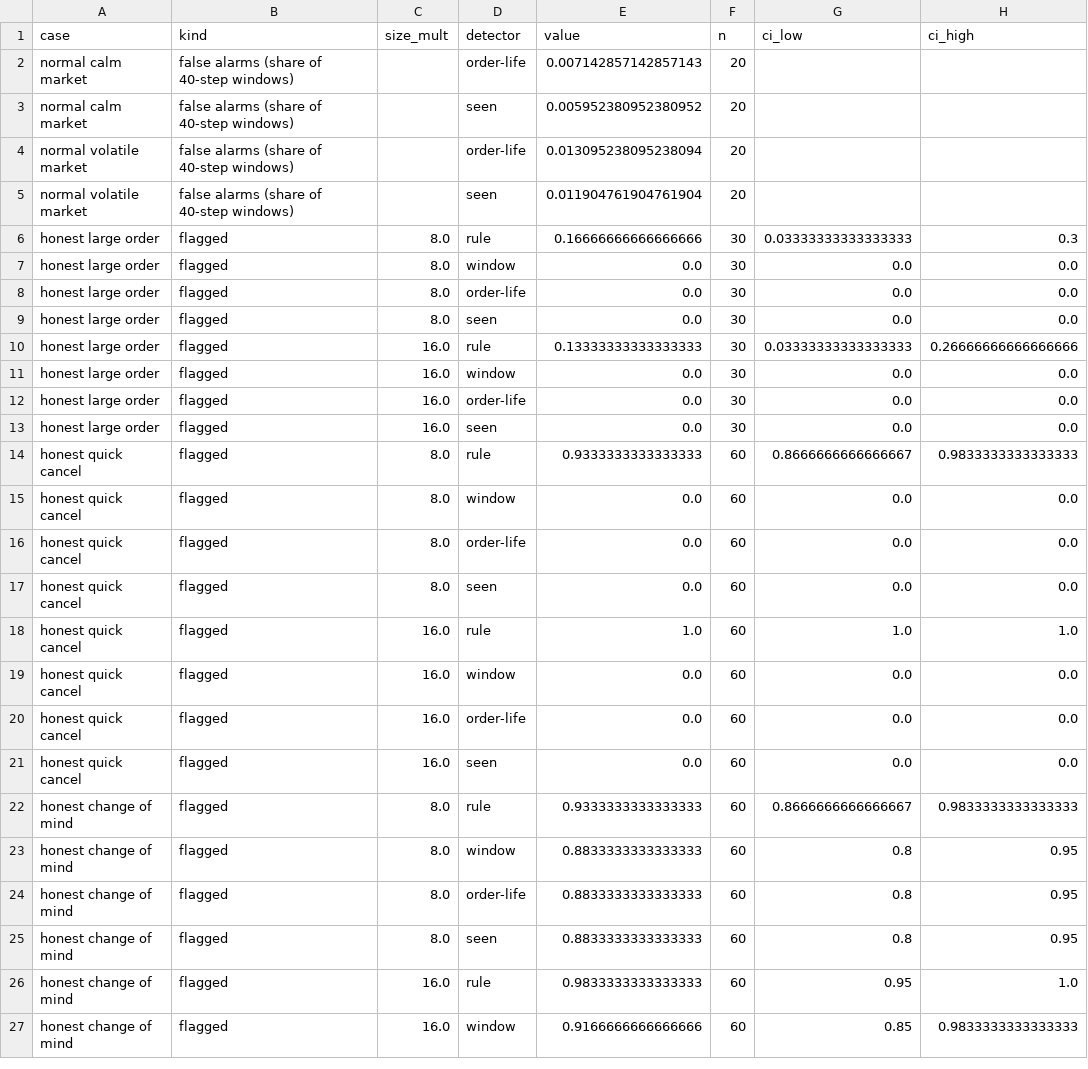
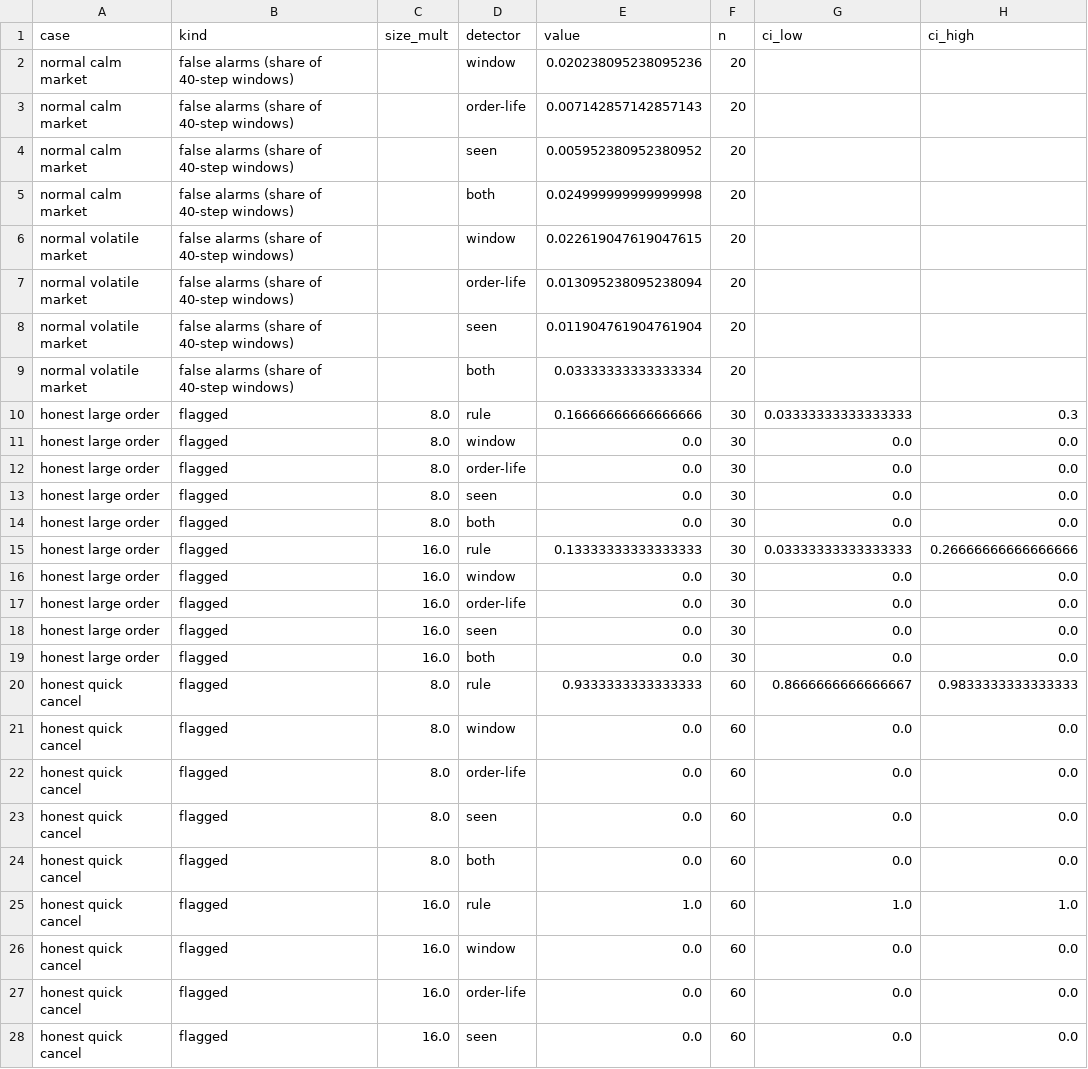
Before and after one commit to trader213132/detecting-the-unseen, a CSV file: results/challenger_honest.csv, drawn as a sheet; only a part is shown; the shorter side is filled out with more unchanged rows; the diff covers the shown part only; the diff names each change by its address in the sheet, - before the commit and + after, or states it on an @@ line.

```diff
--- a/results/challenger_honest.csv
+++ b/results/challenger_honest.csv
+row 2: normal calm market | false alarms (share of 40-step windows) |  | window | 0.020238095238095236 | 20
+row 5: normal calm market | false alarms (share of 40-step windows) |  | both | 0.024999999999999998 | 20
+row 6: normal volatile market | false alarms (share of 40-step windows) |  | window | 0.022619047619047615 | 20
+row 9: normal volatile market | false alarms (share of 40-step windows) |  | both | 0.03333333333333334 | 20
+row 14: honest large order | flagged | 8.0 | both | 0.0 | 30 | 0.0 | 0.0
+row 19: honest large order | flagged | 16.0 | both | 0.0 | 30 | 0.0 | 0.0
+row 24: honest quick cancel | flagged | 8.0 | both | 0.0 | 60 | 0.0 | 0.0
```
Also changed, not shown: 9 added rows elsewhere in this file, results/alert_budget.csv, results/challenger.csv, 29 other files.
